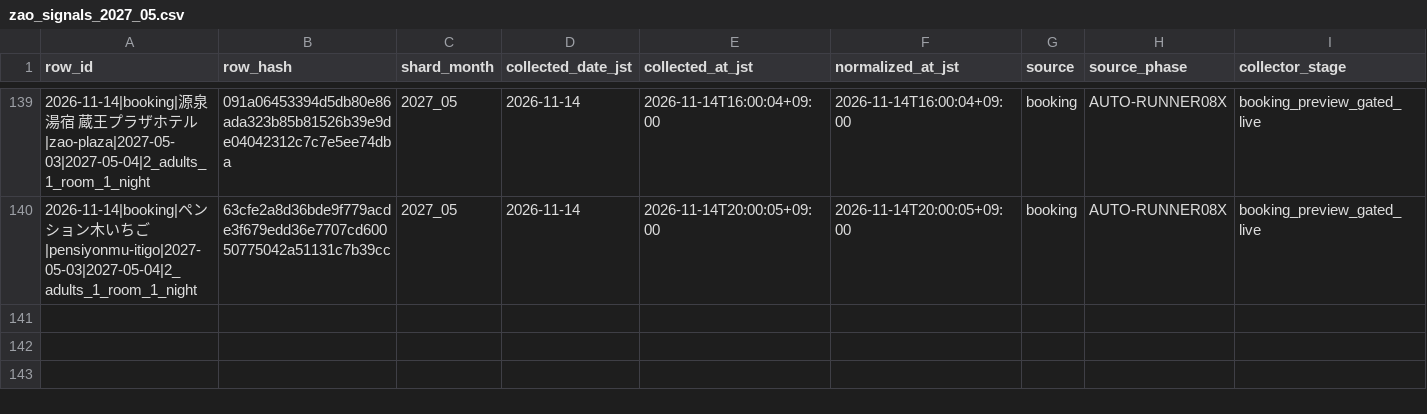
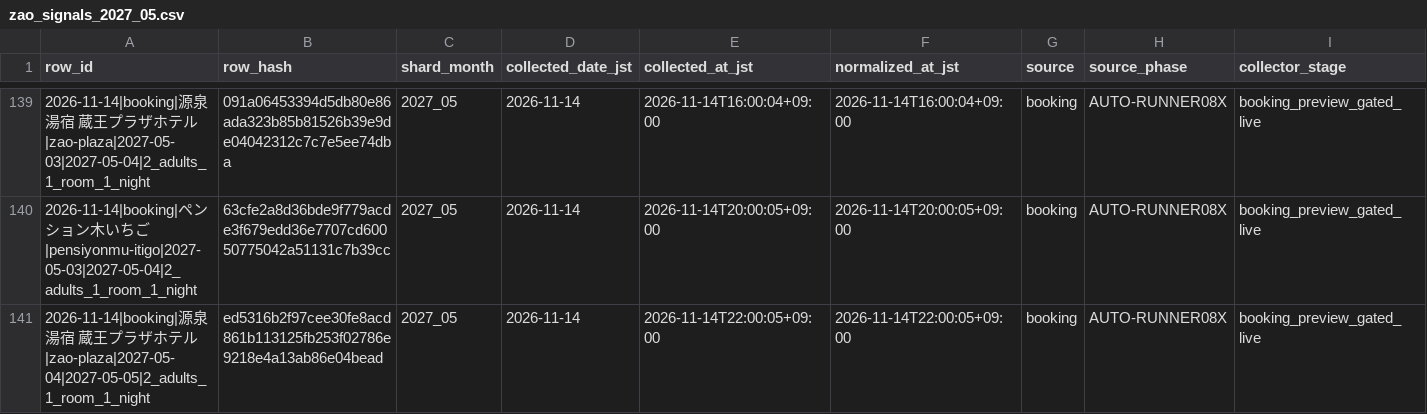
Before and after one commit to ginisato-hash/zao-market-intelligence, a CSV file: .data/history/zao_signals_2027_05.csv, drawn as a sheet; only a part is shown, gaps mark what is left out; rows hold the shown columns only; the diff names each change by its address in the sheet, - before the commit and + after, or states it on an @@ line.

```diff
--- a/.data/history/zao_signals_2027_05.csv
+++ b/.data/history/zao_signals_2027_05.csv
+row 141: 2026-11-14|booking|源泉湯宿 蔵王プラザホテル|zao-plaza|2027-05-04|2027-05-05|2_adults_1_room_1_night | ed5316b2f97cee30fe8acd861b113125fb253f02786e9218e4a13ab86e04bead | 2027_05 | 2026-11-14 | 2026-11-14T22:00:05+09:00 | 2026-11-14T22:00:05+09:00 | booking | AUTO-RUNNER08X | booking_preview_gated_live
```
Also changed, not shown: .data/history/zao_signals_2027_06.csv, .data/history/zao_signals_2027_07.csv, 13 other files.
